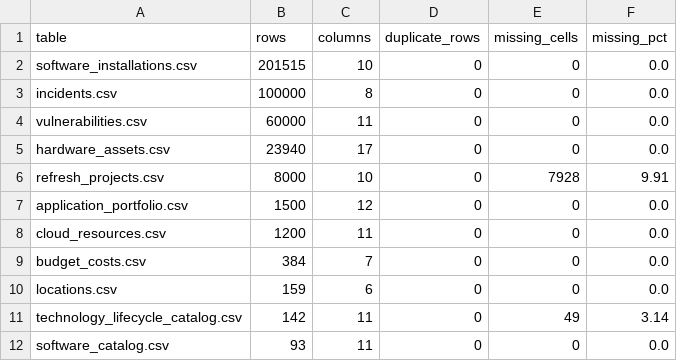
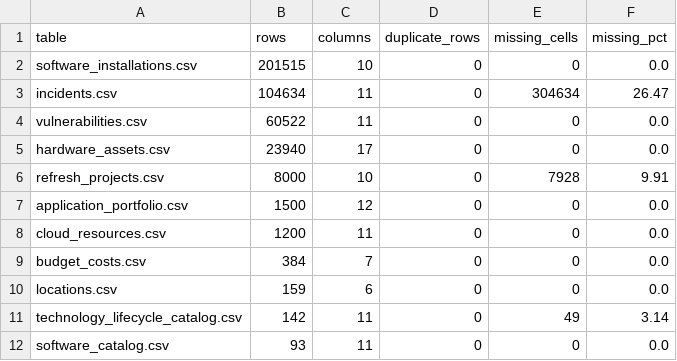
Before and after one commit to rsanmiguel2023/technology-eol-lifecycle-dashboard, a CSV file: outputs/reports/data_quality_summary.csv, drawn as a sheet.

```diff
--- a/outputs/reports/data_quality_summary.csv
+++ b/outputs/reports/data_quality_summary.csv
@@ -2,4 +2,4 @@ table,rows,columns,duplicate_rows,missing_cells,missing_pct
 software_installations.csv,201515,10,0,0,0.0
-incidents.csv,100000,8,0,0,0.0
-vulnerabilities.csv,60000,11,0,0,0.0
+incidents.csv,104634,11,0,304634,26.47
+vulnerabilities.csv,60522,11,0,0,0.0
 hardware_assets.csv,23940,17,0,0,0.0
```
Also changed, not shown: outputs/powerbi_exports/pbi_asset_eol_summary.csv, outputs/powerbi_exports/pbi_regional_eol_summary.csv, 43 other files.
